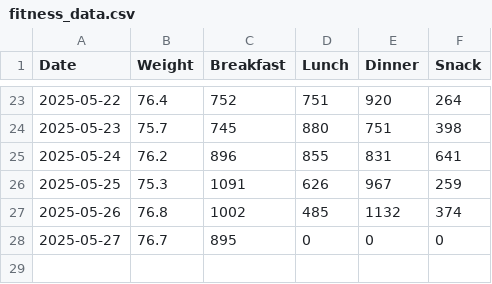
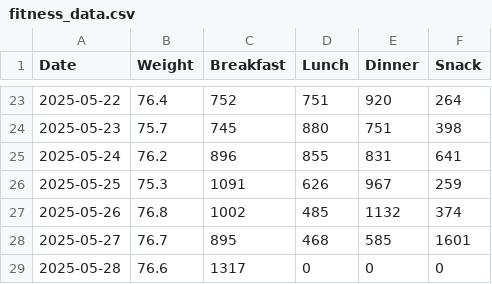
Before and after one commit to NicolasBerthiaume/FitnessTracker, a CSV file: fitness_data.csv, drawn as a sheet; only a part is shown, gaps mark what is left out.

```diff
--- a/fitness_data.csv
+++ b/fitness_data.csv
@@ -27,2 +27,3 @@ Date,Weight,Breakfast,Lunch,Dinner,Snack
 2025-05-26,76.8,1002,485,1132,374
-2025-05-27,76.7,895,0,0,0
+2025-05-27,76.7,895,468,585,1601
+2025-05-28,76.6,1317,0,0,0
```
Also changed, not shown: exercise_data.csv, 4 other files.
